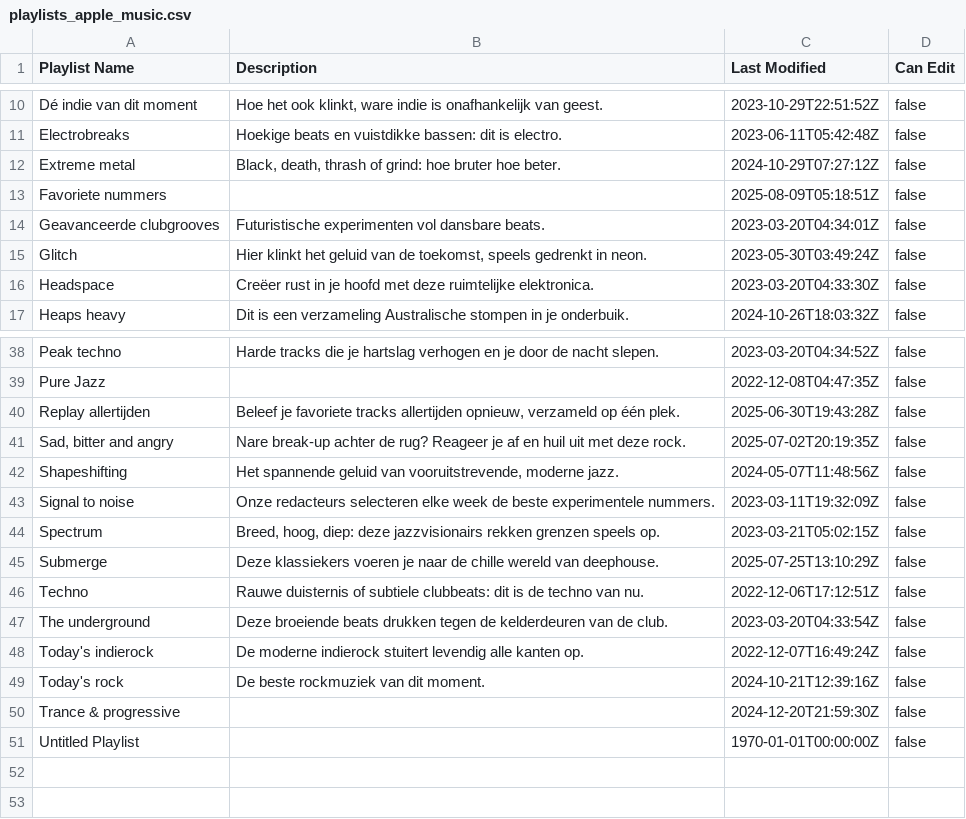
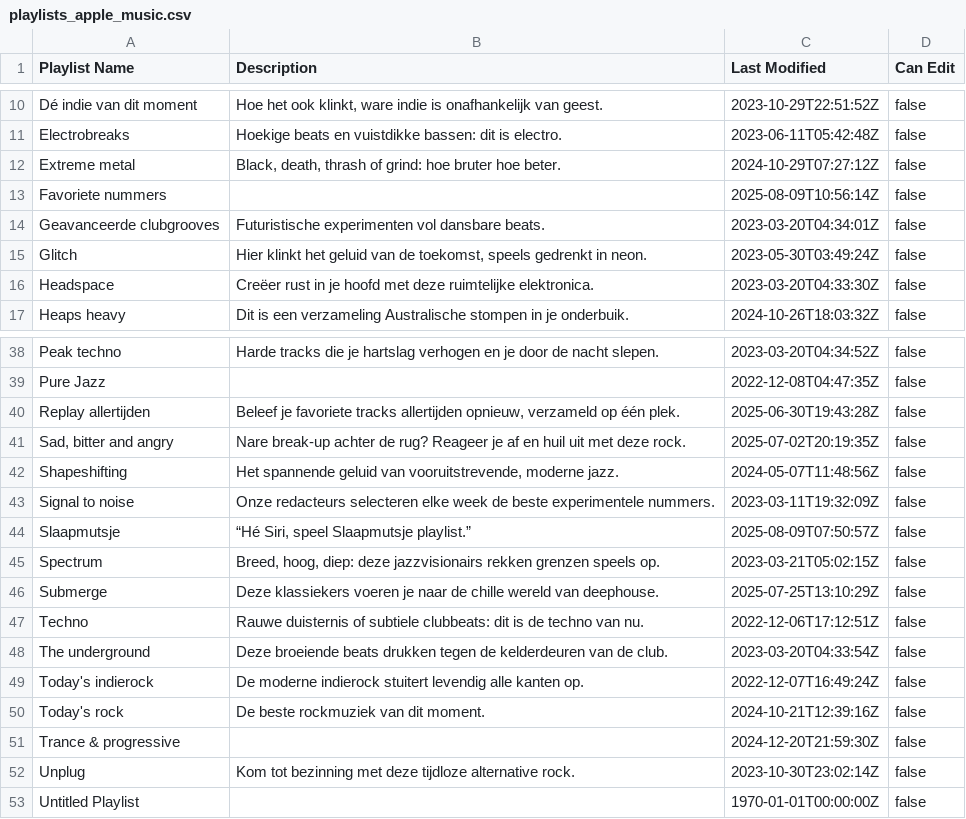
Before and after one commit to ceth-x86/beatmap-clojure, a CSV file: resources/catalog/playlists_apple_music.csv, drawn as a sheet; only a part is shown, gaps mark what is left out.

Commit message:
Update playlists with new entries and revised details
- Added new playlists for "IDM Classic IDM" and "Progressive Neo Prog," enhancing the diversity of the music catalog.
- Updated release dates for existing playlists in `playlists_apple_music.csv` and `playlists_personal.csv` to ensure accuracy.
- Revised track details and added new tracks in `playlists/Pop_Soft_Rock.csv` and `playlists/Progressive_Symphonic_Prog.csv` for improved completeness.

```diff
--- a/resources/catalog/playlists_apple_music.csv
+++ b/resources/catalog/playlists_apple_music.csv
@@ -12,3 +12,3 @@ Electrobreaks,Hoekige beats en vuistdikke bassen: dit is electro.,2023-06-11T05:
 Extreme metal,"Black, death, thrash of grind: hoe bruter hoe beter.",2024-10-29T07:27:12Z,false
-Favoriete nummers,,2025-08-09T05:18:51Z,false
+Favoriete nummers,,2025-08-09T10:56:14Z,false
 Geavanceerde clubgrooves,Futuristische experimenten vol dansbare beats.,2023-03-20T04:34:01Z,false
@@ -43,2 +43,3 @@ Shapeshifting,"Het spannende geluid van vooruitstrevende, moderne jazz.",2024-05
 Signal to noise,Onze redacteurs selecteren elke week de beste experimentele nummers.,2023-03-11T19:32:09Z,false
+Slaapmutsje,"“Hé Siri, speel Slaapmutsje playlist.”",2025-08-09T07:50:57Z,false
 Spectrum,"Breed, hoog, diep: deze jazzvisionairs rekken grenzen speels op.",2023-03-21T05:02:15Z,false
@@ -50,2 +51,3 @@ Today's rock,De beste rockmuziek van dit moment.,2024-10-21T12:39:16Z,false
 Trance & progressive,,2024-12-20T21:59:30Z,false
+Unplug,Kom tot bezinning met deze tijdloze alternative rock.,2023-10-30T23:02:14Z,false
 Untitled Playlist,,1970-01-01T00:00:00Z,false
```
Also changed, not shown: resources/catalog/playlists/Pop_Soft_Rock.csv, resources/catalog/playlists/Progressive_Symphonic_Prog.csv, 3 other files.
